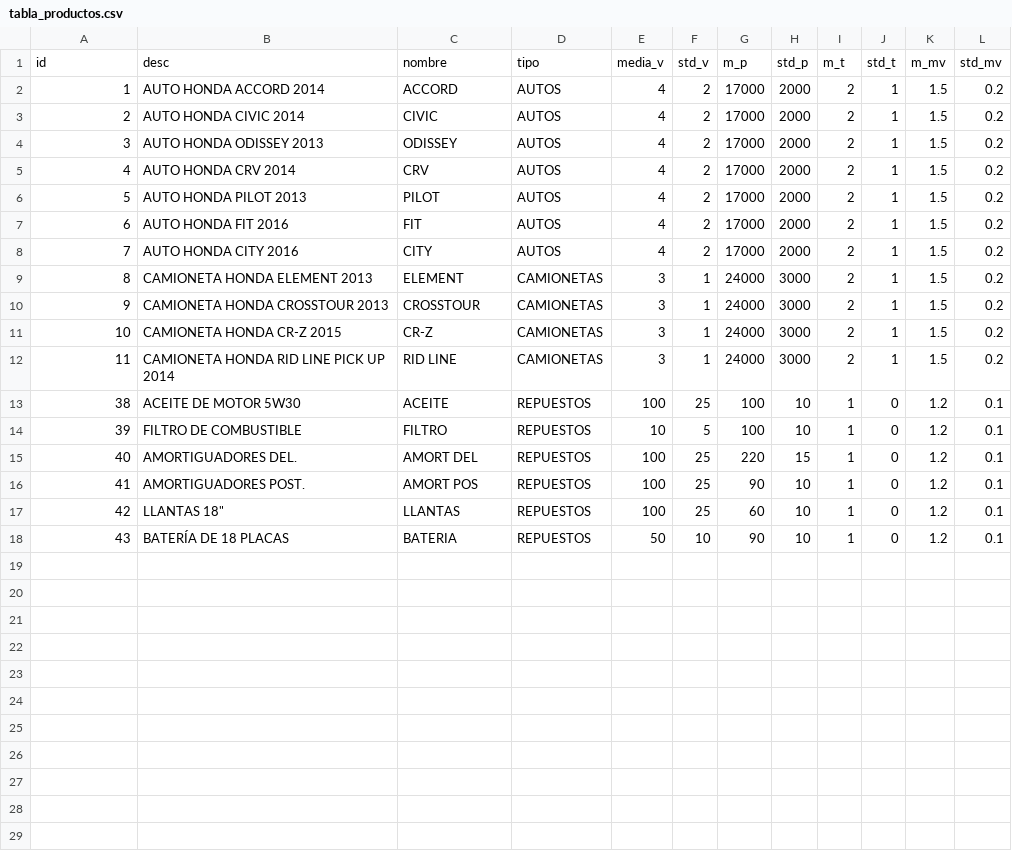
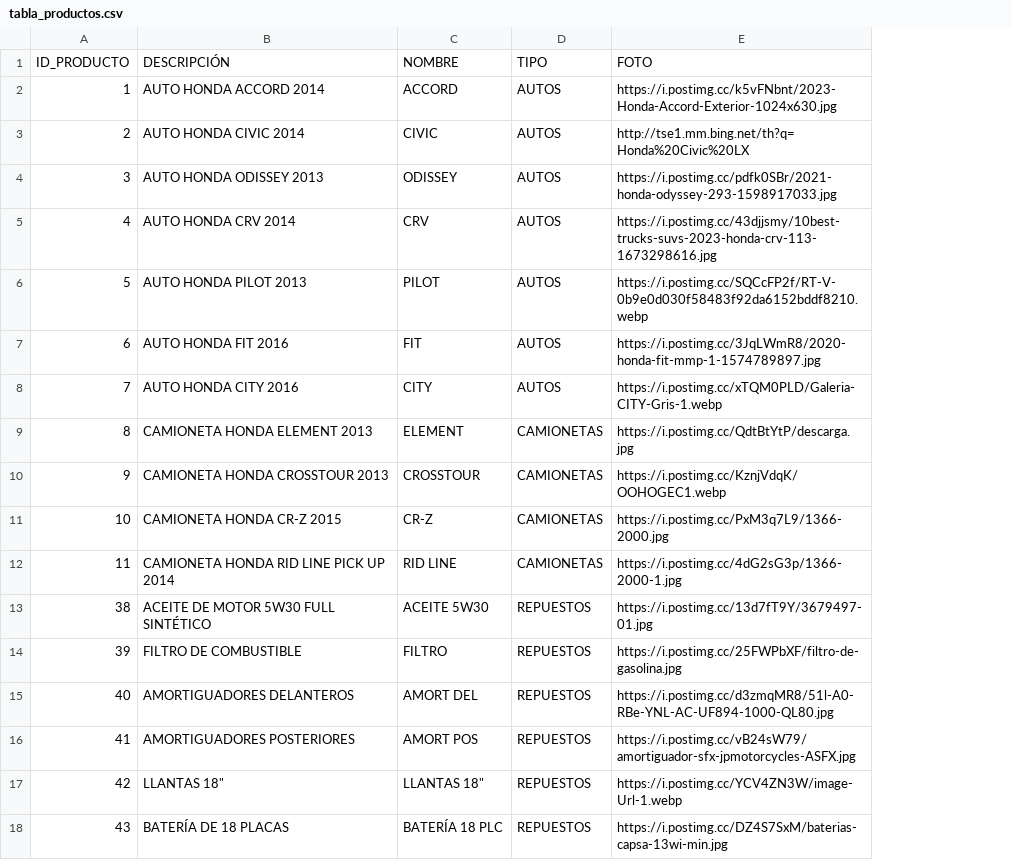
Before and after one commit to Jose-Gonzalez-22/Power-BI--Logistica, a CSV file: Datos generados/tabla_productos.csv, drawn as a sheet; removed rows and columns are numbered as before the commit, all else as after; the diff names each change by its address in the sheet, - before the commit and + after, or states it on an @@ line.

```diff
--- a/Datos generados/tabla_productos.csv
+++ b/Datos generados/tabla_productos.csv
-column E, rows 2-18: 4 | 4 | 4 | 4 | 4 | 4 | 4 | 3 | 3 | 3 | 3 | 100 | 10 | 100 | 100 | 100 | 50
-column F, rows 2-18: 2 | 2 | 2 | 2 | 2 | 2 | 2 | 1 | 1 | 1 | 1 | 25 | 5 | 25 | 25 | 25 | 10
-column G, rows 2-18: 17000 | 17000 | 17000 | 17000 | 17000 | 17000 | 17000 | 24000 | 24000 | 24000 | 24000 | 100 | 100 | 220 | 90 | 60 | 90
-column H, rows 2-18: 2000 | 2000 | 2000 | 2000 | 2000 | 2000 | 2000 | 3000 | 3000 | 3000 | 3000 | 10 | 10 | 15 | 10 | 10 | 10
-column I, rows 2-18: 2 | 2 | 2 | 2 | 2 | 2 | 2 | 2 | 2 | 2 | 2 | 1 | 1 | 1 | 1 | 1 | 1
-column J, rows 2-18: 1 | 1 | 1 | 1 | 1 | 1 | 1 | 1 | 1 | 1 | 1 | 0 | 0 | 0 | 0 | 0 | 0
-column K, rows 2-18: 1.5 | 1.5 | 1.5 | 1.5 | 1.5 | 1.5 | 1.5 | 1.5 | 1.5 | 1.5 | 1.5 | 1.2 | 1.2 | 1.2 | 1.2 | 1.2 | 1.2
-column L, rows 2-18: 0.2 | 0.2 | 0.2 | 0.2 | 0.2 | 0.2 | 0.2 | 0.2 | 0.2 | 0.2 | 0.2 | 0.1 | 0.1 | 0.1 | 0.1 | 0.1 | 0.1
+column E, rows 2-18: https://i.postimg.cc/k5vFNbnt/2023-Honda-Accord-Exterior-1024x630.jpg | http://tse1.mm.bing.net/th?q=Honda%20Civic%20LX | https://i.postimg.cc/pdfk0SBr/2021-honda-odyssey-293-1598917033.jpg | https://i.postimg.cc/43djjsmy/10best-trucks-suvs-2023-honda-crv-113-1673298616.jpg | https://i.postimg.cc/SQCcFP2f/RT-V-0b9e0d030f58483f92da6152bddf8210.webp | https://i.postimg.cc/3JqLWmR8/2020-honda-fit-mmp-1-1574789897.jpg | https://i.postimg.cc/xTQM0PLD/Galeria-CITY-Gris-1.webp | https://i.postimg.cc/QdtBtYtP/descarga.jpg | https://i.postimg.cc/KznjVdqK/OOHOGEC1.webp | https://i.postimg.cc/PxM3q7L9/1366-2000.jpg | https://i.postimg.cc/4dG2sG3p/1366-2000-1.jpg | https://i.postimg.cc/13d7fT9Y/3679497-01.jpg | https://i.postimg.cc/25FWPbXF/filtro-de-gasolina.jpg | https://i.postimg.cc/d3zmqMR8/51l-A0-RBe-YNL-AC-UF894-1000-QL80.jpg | https://i.postimg.cc/vB24sW79/amortiguador-sfx-jpmotorcycles-ASFX.jpg | https://i.postimg.cc/YCV4ZN3W/image-Url-1.webp | https://i.postimg.cc/DZ4S7SxM/baterias-capsa-13wi-min.jpg
-row 1: id | desc | nombre | tipo | media_v | std_v | m_p | std_p | m_t | std_t | m_mv | std_mv
+row 1: ID_PRODUCTO | DESCRIPCIÓN | NOMBRE | TIPO | FOTO
-B13: ACEITE DE MOTOR 5W30
+B13: ACEITE DE MOTOR 5W30 FULL SINTÉTICO
-C13: ACEITE
+C13: ACEITE 5W30
-B15: AMORTIGUADORES DEL.
+B15: AMORTIGUADORES DELANTEROS
-B16: AMORTIGUADORES POST.
+B16: AMORTIGUADORES POSTERIORES
-C17: LLANTAS
+C17: LLANTAS 18"
-C18: BATERIA
+C18: BATERÍA 18 PLC
```
Also changed, not shown: Datos generados/tabla_clientes.csv, Datos generados/tabla_stock_inventario.csv, 7 other files.
